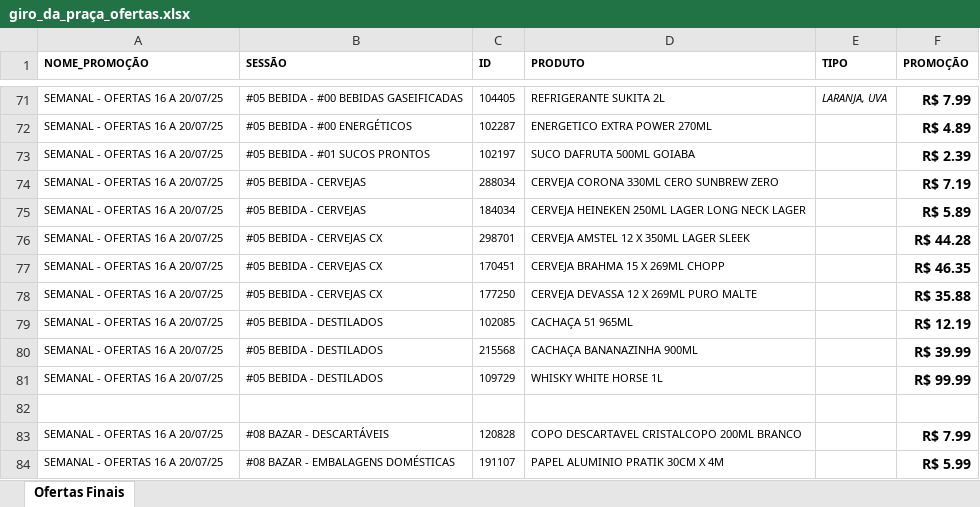
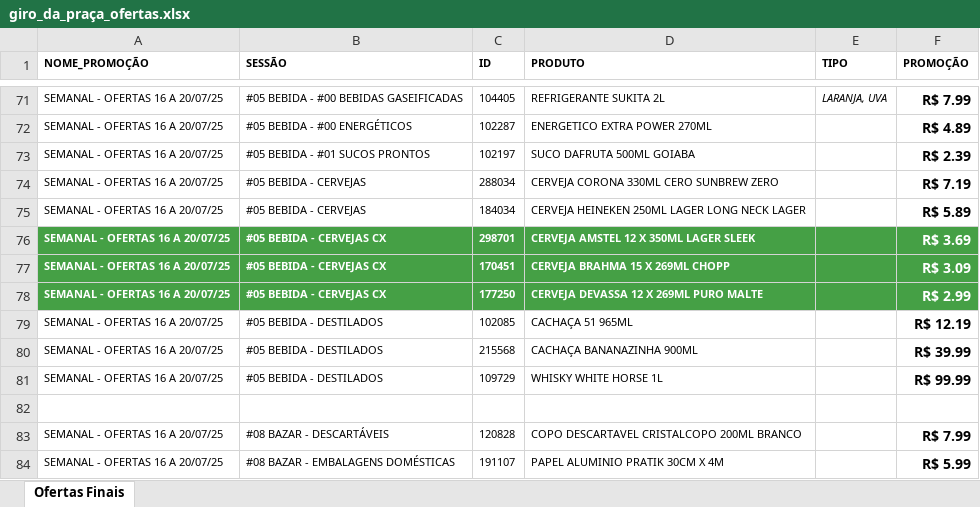
Before and after one commit to geisson/automacao_giro_ofertas, an Excel workbook: giro_da_praça_ofertas.xlsx, sheet Ofertas Finais, drawn as a sheet; only a part is shown, gaps mark what is left out; values as stored, in another font and other column widths than the file's, no borders; the diff names each change by its address in the sheet, - before the commit and + after, or states it on an @@ line.

Commit message:
ADD PRODUTOS

```diff
--- a/giro_da_praça_ofertas.xlsx (sheet Ofertas Finais)
+++ b/giro_da_praça_ofertas.xlsx (sheet Ofertas Finais)
-A76:F78 fill: none
+A76:F78 fill: #45A045
@@ A76:D78 bold: off → on, text colour: black → #FFFFFF @@
-F76 (PROMOÇÃO): R$ 44.28
+F76 (PROMOÇÃO): R$ 3.69
-F76:F78 text colour: black
+F76:F78 text colour: #FFFFFF
-F77 (PROMOÇÃO): R$ 46.35
+F77 (PROMOÇÃO): R$ 3.09
-F78 (PROMOÇÃO): R$ 35.88
+F78 (PROMOÇÃO): R$ 2.99
```
Also changed, not shown: produtos_cadastrados.xlsx.
